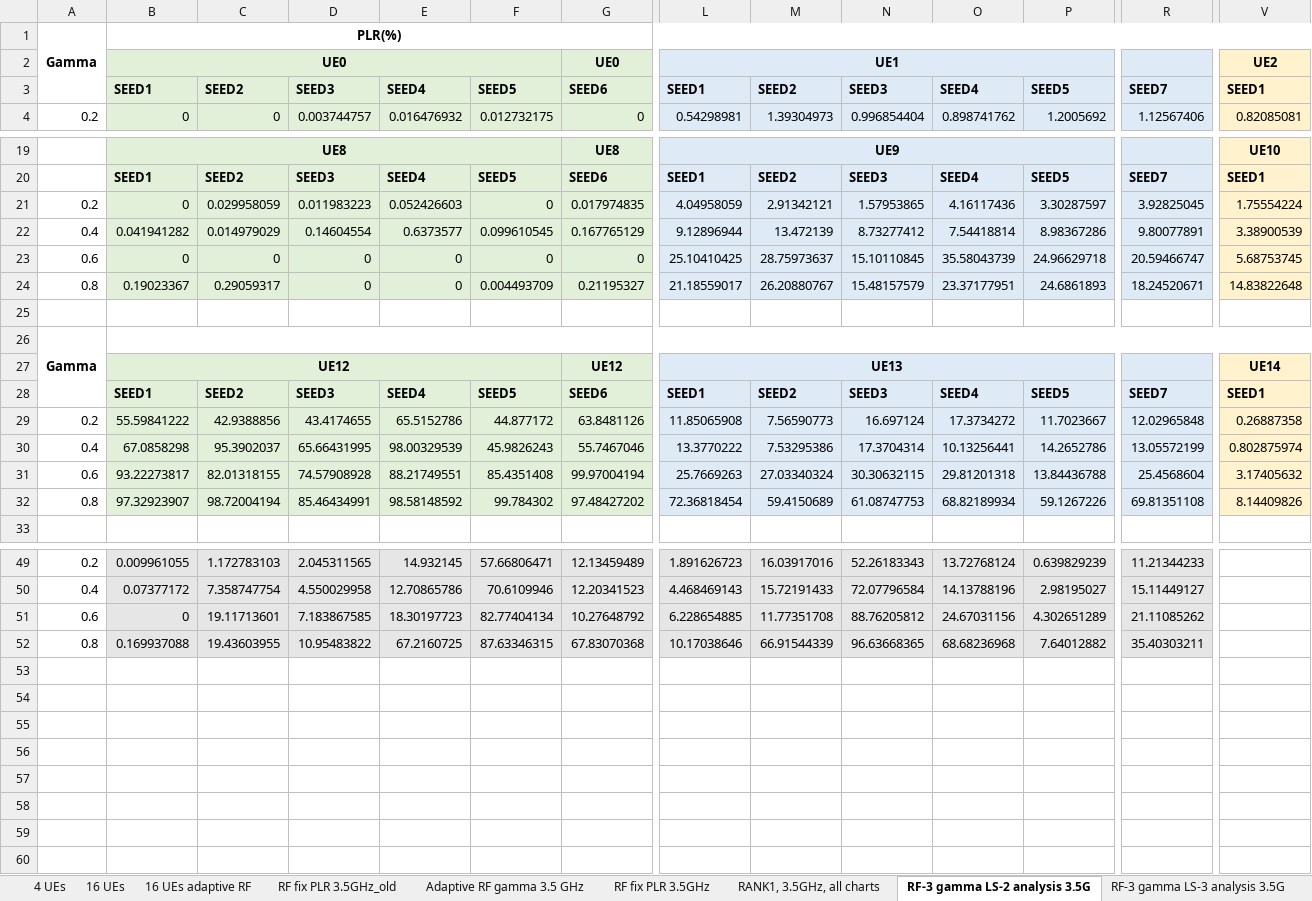
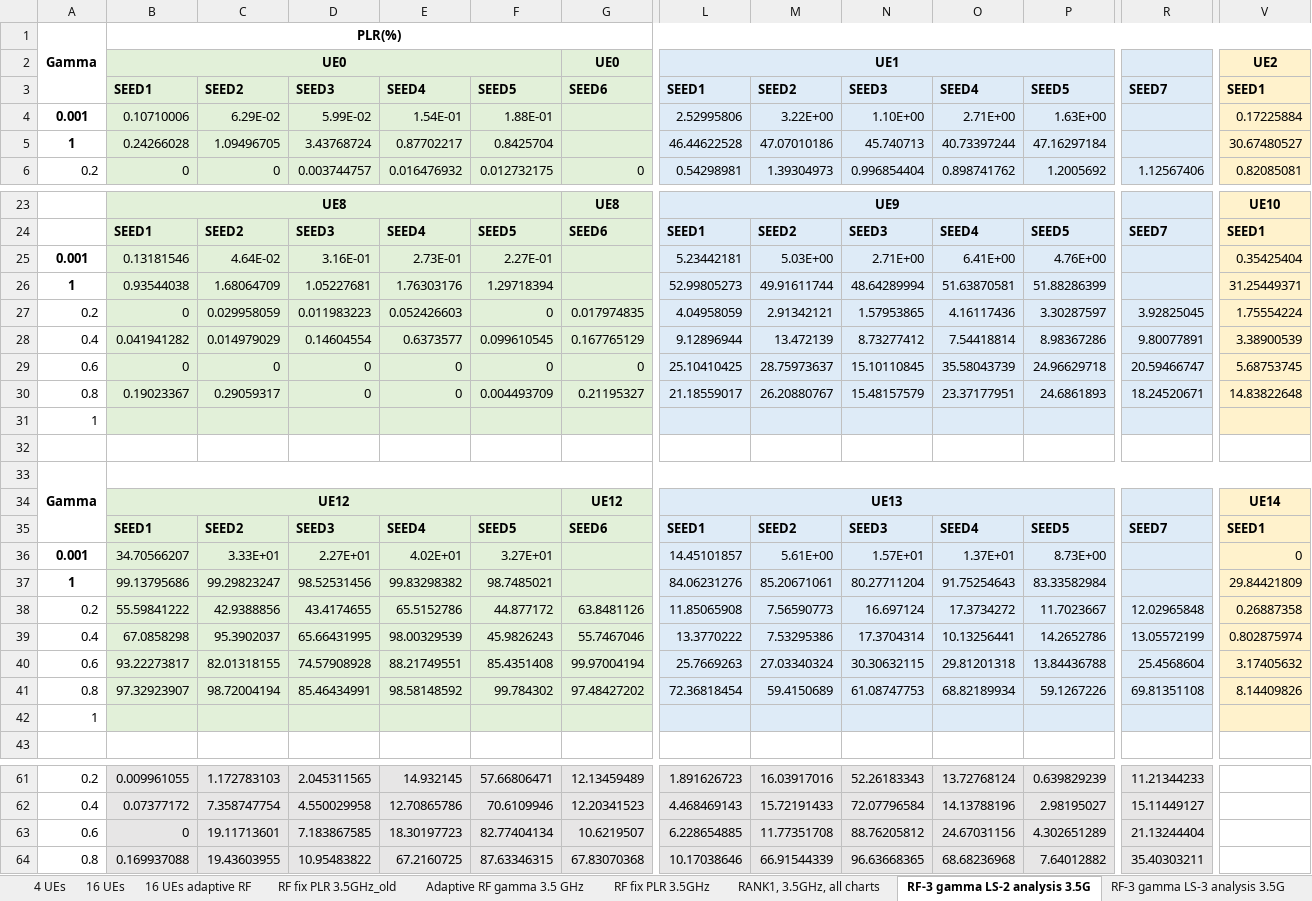
Before and after one commit to jmoraispk/5GSXRSIM, an Excel workbook: Thesis_consolidated_results.xlsx, sheet RF-3 gamma LS-2 analysis 3.5G, drawn as a sheet; only a part is shown, gaps mark what is left out; values as stored, in another font and other column widths than the file's, no borders; addresses are those after the commit; rows hold the shown columns only; the diff covers the shown part only; the diff names each change by its address in the sheet, - before the commit and + after, or states it on an @@ line.

```diff
--- a/Thesis_consolidated_results.xlsx (sheet RF-3 gamma LS-2 analysis 3.5G)
+++ b/Thesis_consolidated_results.xlsx (sheet RF-3 gamma LS-2 analysis 3.5G)
+row 4: 0.001 | 0.10710006 | 6.29E-02 | 5.99E-02 | 1.54E-01 | 1.88E-01 |  | 2.52995806 | 3.22E+00 | 1.10E+00 | 2.71E+00 | 1.63E+00 |  | 0.17225884
+row 5: 1 | 0.24266028 | 1.09496705 | 3.43768724 | 0.87702217 | 0.8425704 |  | 46.44622528 | 47.07010186 | 45.740713 | 40.73397244 | 47.16297184 |  | 30.67480527
+row 25: 0.001 | 0.13181546 | 4.64E-02 | 3.16E-01 | 2.73E-01 | 2.27E-01 |  | 5.23442181 | 5.03E+00 | 2.71E+00 | 6.41E+00 | 4.76E+00 |  | 0.35425404
+row 26: 1 | 0.93544038 | 1.68064709 | 1.05227681 | 1.76303176 | 1.29718394 |  | 52.99805273 | 49.91611744 | 48.64289994 | 51.63870581 | 51.88286399 |  | 31.25449371
+row 31: 1
+row 36: 0.001 | 34.70566207 | 3.33E+01 | 2.27E+01 | 4.02E+01 | 3.27E+01 |  | 14.45101857 | 5.61E+00 | 1.57E+01 | 1.37E+01 | 8.73E+00 |  | 0
+row 37: 1 | 99.13795686 | 99.29823247 | 98.52531456 | 99.83298382 | 98.7485021 |  | 84.06231276 | 85.20671061 | 80.27711204 | 91.75254643 | 83.33582984 |  | 29.84421809
+row 42: 1
-G63: 10.27648792
+G63: 10.6219507
-R63: 21.11085262
+R63: 21.13244404
```
Also changed, not shown: 4 added rows, 1 edited cell and cell formats elsewhere in this sheet, sheet RF-3 gamma LS-4 analysis 3.5G, sheet RF-3 gamma LS-3 analysis 3.5G, sheet RF fix PLR 26GHz, other sheet tabs, formulas that keep their value, charts or pictures.
